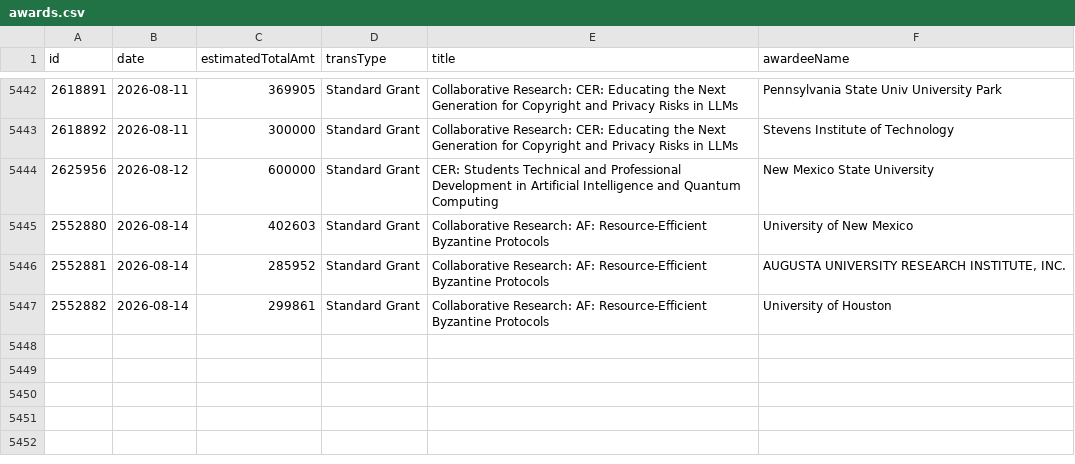
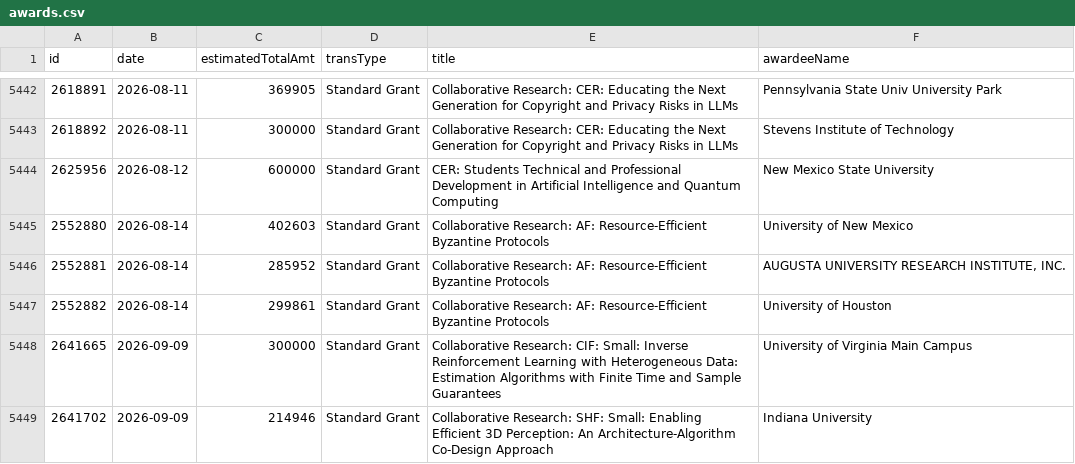
Before and after one commit to jpwolfson/science-funding-dashboard, a CSV file: data/nsf/cse/ccf/awards.csv, drawn as a sheet; only a part is shown, gaps mark what is left out; the diff names each change by its address in the sheet, - before the commit and + after, or states it on an @@ line.

```diff
--- a/data/nsf/cse/ccf/awards.csv
+++ b/data/nsf/cse/ccf/awards.csv
+row 5448: 2641665 | 2026-09-09 | 300000 | Standard Grant | Collaborative Research: CIF: Small: Inverse Reinforcement Learning with Heterogeneous Data: Estimation Algorithms with Finite Time and Sample Guarantees | University of Virginia Main Campus
+row 5449: 2641702 | 2026-09-09 | 214946 | Standard Grant | Collaborative Research: SHF: Small: Enabling Efficient 3D Perception: An Architecture-Algorithm Co-Design Approach | Indiana University
```
Also changed, not shown: 1 other file.
